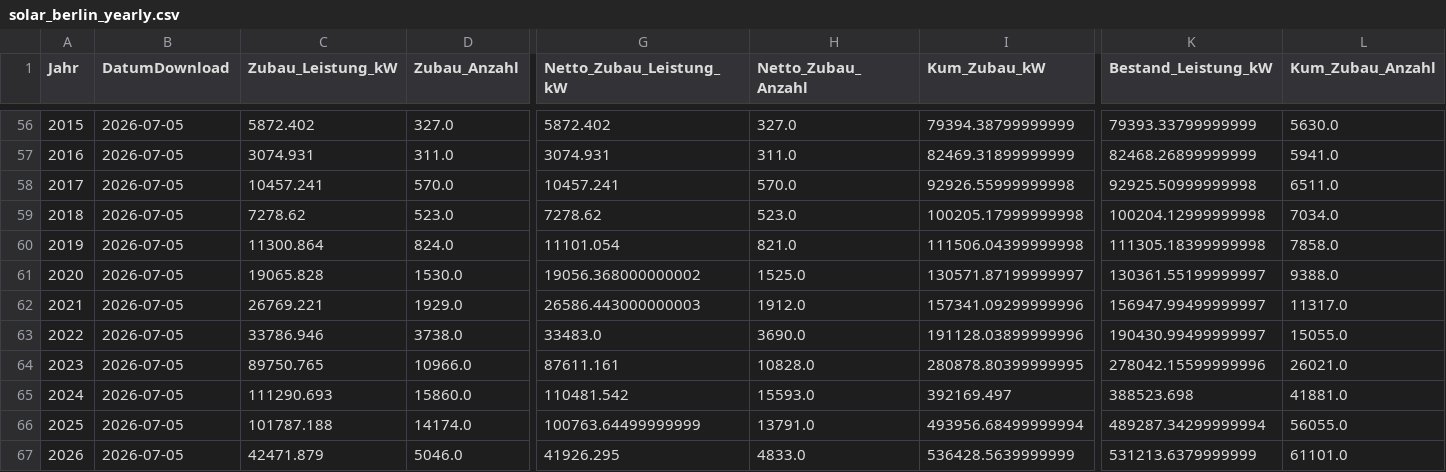
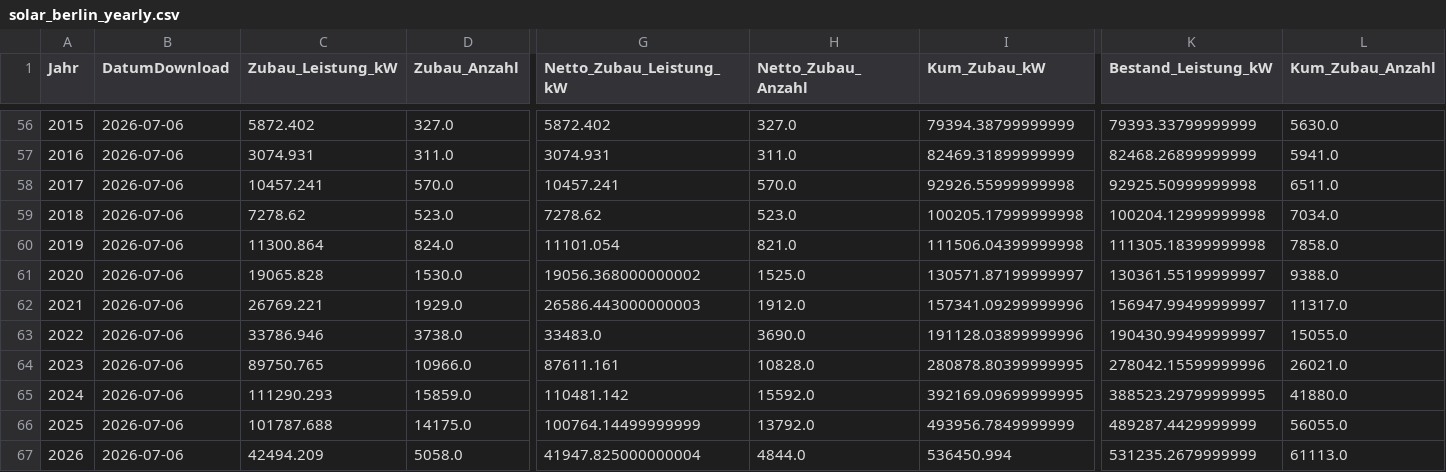
Before and after one commit to afanegas/berlin-pv-monitor, a CSV file: solar_berlin_yearly.csv, drawn as a sheet; only a part is shown, gaps mark what is left out; the diff covers the shown part only; the diff names each change by its address in the sheet, - before the commit and + after, or states it on an @@ line.

```diff
--- a/solar_berlin_yearly.csv
+++ b/solar_berlin_yearly.csv
-B56:B67 (DatumDownload): 2026-07-05
+B56:B67 (DatumDownload): 2026-07-06
-C65 (Zubau_Leistung_kW): 111290.693
+C65 (Zubau_Leistung_kW): 111290.293
-D65 (Zubau_Anzahl): 15860.0
+D65 (Zubau_Anzahl): 15859.0
-G65 (Netto_Zubau_Leistung_kW): 110481.542
+G65 (Netto_Zubau_Leistung_kW): 110481.142
-H65 (Netto_Zubau_Anzahl): 15593.0
+H65 (Netto_Zubau_Anzahl): 15592.0
-I65 (Kum_Zubau_kW): 392169.497
+I65 (Kum_Zubau_kW): 392169.09699999995
-K65 (Bestand_Leistung_kW): 388523.698
+K65 (Bestand_Leistung_kW): 388523.29799999995
-L65 (Kum_Zubau_Anzahl): 41881.0
+L65 (Kum_Zubau_Anzahl): 41880.0
-C66 (Zubau_Leistung_kW): 101787.188
+C66 (Zubau_Leistung_kW): 101787.688
-D66 (Zubau_Anzahl): 14174.0
+D66 (Zubau_Anzahl): 14175.0
-G66 (Netto_Zubau_Leistung_kW): 100763.64499999999
+G66 (Netto_Zubau_Leistung_kW): 100764.14499999999
-H66 (Netto_Zubau_Anzahl): 13791.0
+H66 (Netto_Zubau_Anzahl): 13792.0
-I66 (Kum_Zubau_kW): 493956.68499999994
+I66 (Kum_Zubau_kW): 493956.7849999999
-K66 (Bestand_Leistung_kW): 489287.34299999994
+K66 (Bestand_Leistung_kW): 489287.4429999999
-C67 (Zubau_Leistung_kW): 42471.879
+C67 (Zubau_Leistung_kW): 42494.209
-D67 (Zubau_Anzahl): 5046.0
+D67 (Zubau_Anzahl): 5058.0
-G67 (Netto_Zubau_Leistung_kW): 41926.295
+G67 (Netto_Zubau_Leistung_kW): 41947.825000000004
-H67 (Netto_Zubau_Anzahl): 4833.0
+H67 (Netto_Zubau_Anzahl): 4844.0
-I67 (Kum_Zubau_kW): 536428.5639999999
+I67 (Kum_Zubau_kW): 536450.994
-K67 (Bestand_Leistung_kW): 531213.6379999999
+K67 (Bestand_Leistung_kW): 531235.2679999999
-L67 (Kum_Zubau_Anzahl): 61101.0
+L67 (Kum_Zubau_Anzahl): 61113.0
```
Also changed, not shown: 60 edited cells elsewhere in this file.
